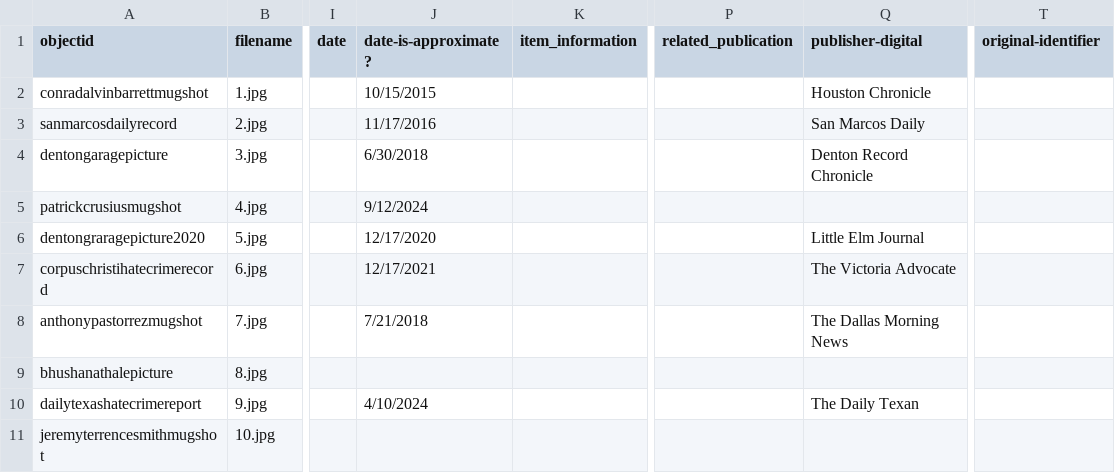
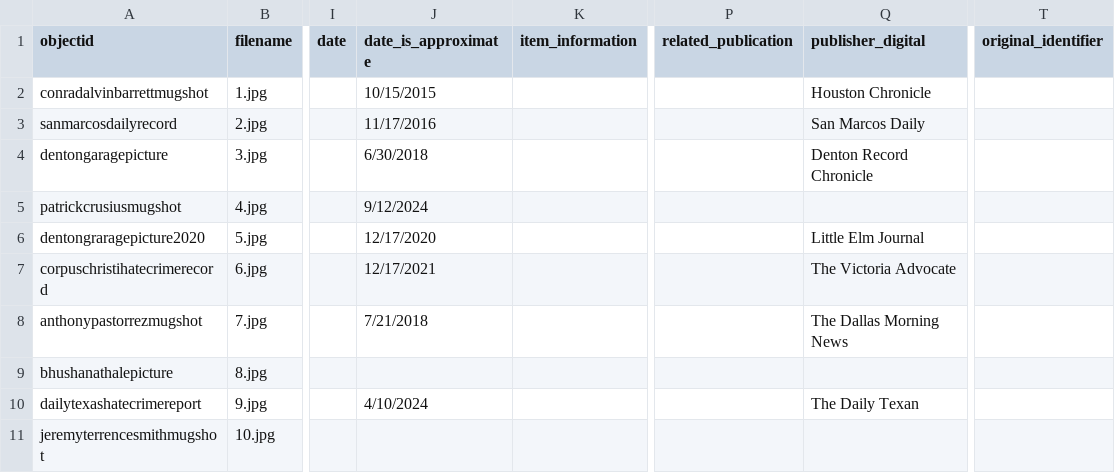
Before and after one commit to Moosewayne1/DH, a CSV file: _data/DH Metadata - Sheet1.csv, drawn as a sheet; only a part is shown, gaps mark what is left out; the diff names each change by its address in the sheet, - before the commit and + after, or states it on an @@ line.

Commit message:
Update DH Metadata - Sheet1.csv

```diff
--- a/_data/DH Metadata - Sheet1.csv
+++ b/_data/DH Metadata - Sheet1.csv
-J1: date-is-approximate?
+J1: date_is_approximate
-Q1: publisher-digital
+Q1: publisher_digital
-T1: original-identifier
+T1: original_identifier
```
